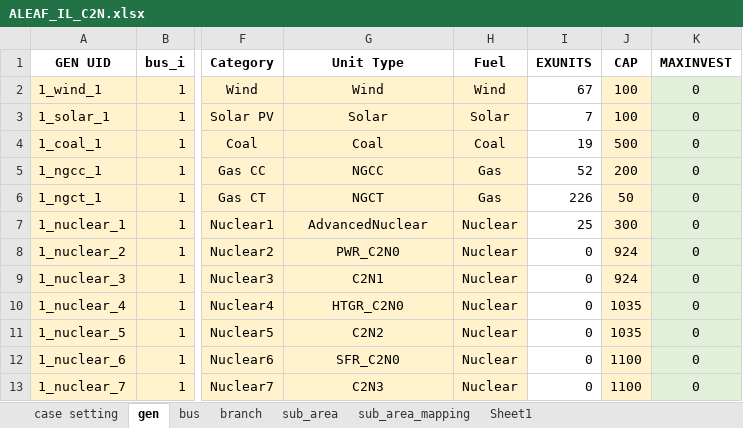
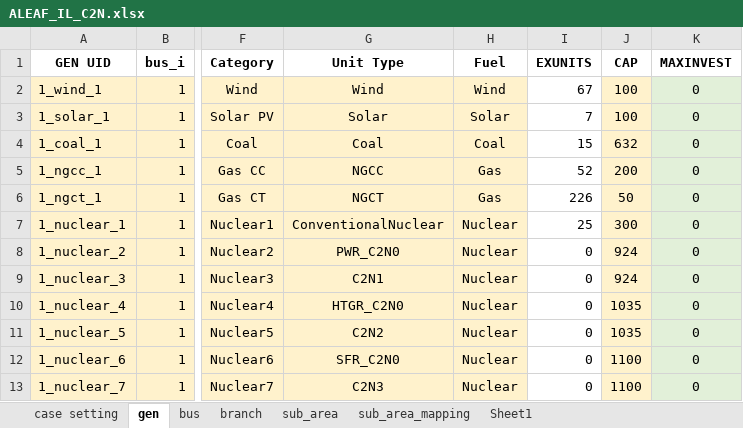
Before and after one commit to abce-dev/abce, an Excel workbook: inputs/ALEAF_inputs/ALEAF_IL_C2N.xlsx, sheet gen, drawn as a sheet; only a part is shown, gaps mark what is left out; values as stored, in another font and other column widths than the file's, no borders; the diff names each change by its address in the sheet, - before the commit and + after, or states it on an @@ line.

```diff
--- a/inputs/ALEAF_inputs/ALEAF_IL_C2N.xlsx (sheet gen)
+++ b/inputs/ALEAF_inputs/ALEAF_IL_C2N.xlsx (sheet gen)
-I4 (EXUNITS): 19
+I4 (EXUNITS): 15
-J4 (CAP): 500
+J4 (CAP): 632
-G7 (Unit Type): AdvancedNuclear
+G7 (Unit Type): ConventionalNuclear
```
Also changed, not shown: inputs/ALEAF_inputs/ALEAF_Master_LC_GEP_IL_C2N.xlsx.
